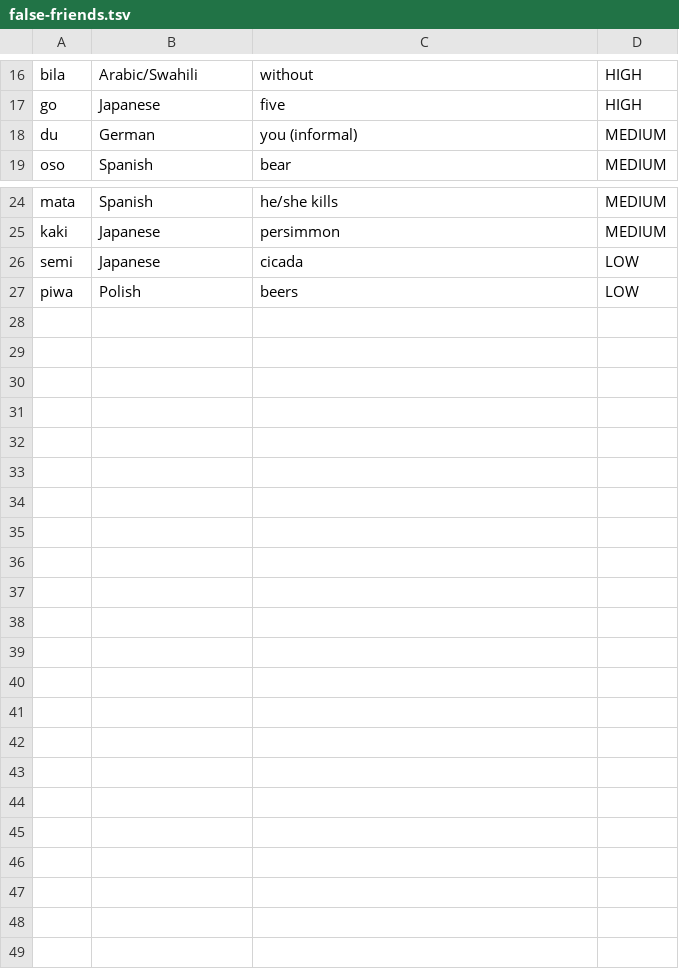
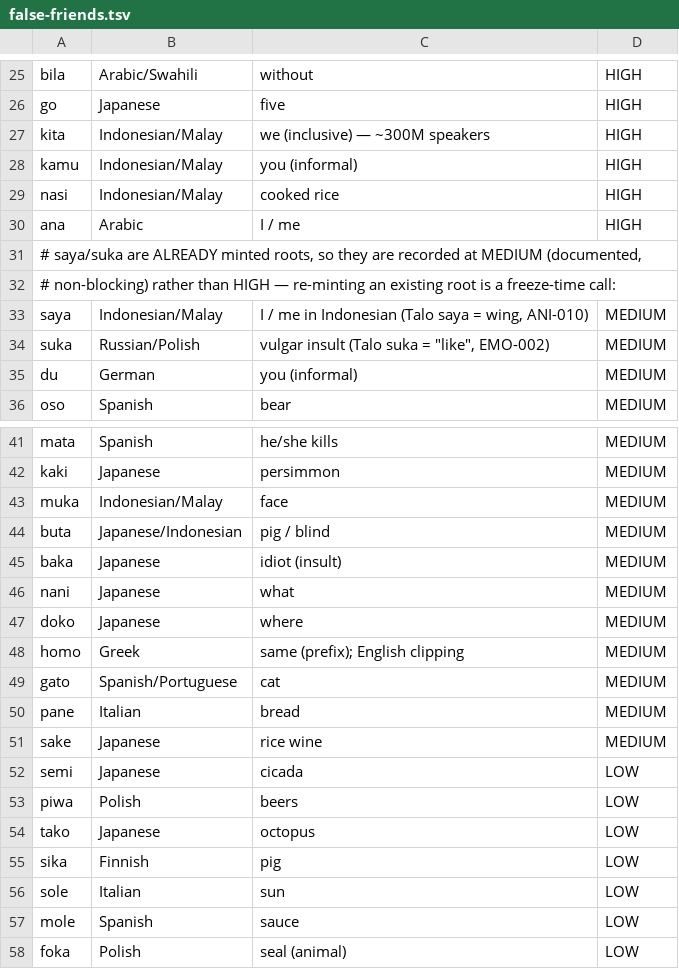
Before and after one commit to nichobbs/talo-lang, a TSV file: data/false-friends.tsv, drawn as a sheet; only a part is shown, gaps mark what is left out; the diff covers the shown part only; the diff names each change by its address in the sheet, - before the commit and + after, or states it on an @@ line.

```diff
--- a/data/false-friends.tsv
+++ b/data/false-friends.tsv
+row 27: kita | Indonesian/Malay | we (inclusive) — ~300M speakers | HIGH
+row 28: kamu | Indonesian/Malay | you (informal) | HIGH
+row 29: nasi | Indonesian/Malay | cooked rice | HIGH
+row 30: ana | Arabic | I / me | HIGH
+row 31: # saya/suka are ALREADY minted roots, so they are recorded at MEDIUM (documented,
+row 32: # non-blocking) rather than HIGH — re-minting an existing root is a freeze-time call:
+row 33: saya | Indonesian/Malay | I / me in Indonesian (Talo saya = wing, ANI-010) | MEDIUM
+row 34: suka | Russian/Polish | vulgar insult (Talo suka = "like", EMO-002) | MEDIUM
+row 43: muka | Indonesian/Malay | face | MEDIUM
+row 44: buta | Japanese/Indonesian | pig / blind | MEDIUM
+row 45: baka | Japanese | idiot (insult) | MEDIUM
+row 46: nani | Japanese | what | MEDIUM
+row 47: doko | Japanese | where | MEDIUM
+row 48: homo | Greek | same (prefix); English clipping | MEDIUM
+row 49: gato | Spanish/Portuguese | cat | MEDIUM
+row 50: pane | Italian | bread | MEDIUM
+row 51: sake | Japanese | rice wine | MEDIUM
+row 54: tako | Japanese | octopus | LOW
+row 55: sika | Finnish | pig | LOW
+row 56: sole | Italian | sun | LOW
+row 57: mole | Spanish | sauce | LOW
+row 58: foka | Polish | seal (animal) | LOW
```
Also changed, not shown: 9 added rows and 4 edited cells elsewhere in this file, 3 other files.
